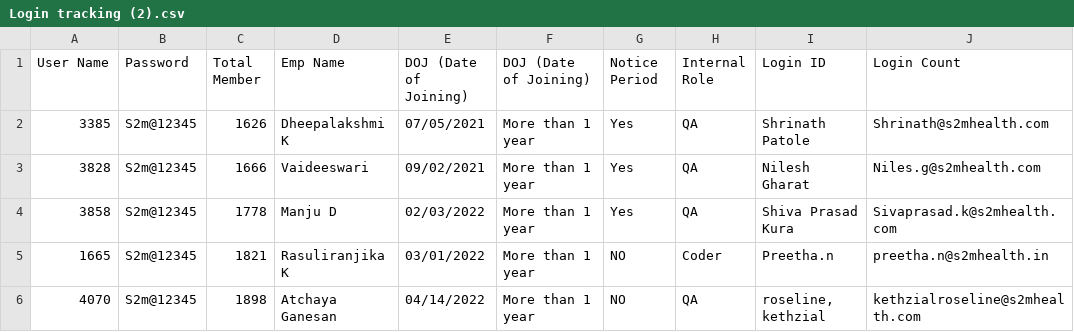
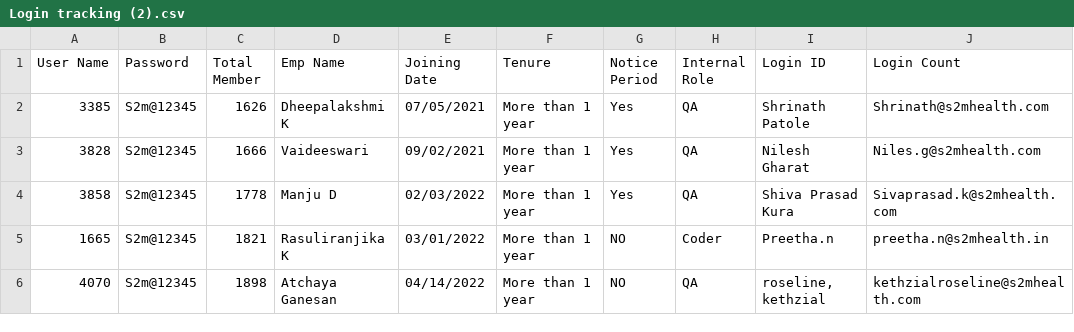
Before and after one commit to Sobha199/admin-panel-2, a CSV file: Login tracking (2).csv, drawn as a sheet; only a part is shown; the diff names each change by its address in the sheet, - before the commit and + after, or states it on an @@ line.

Commit message:
Update Login tracking (2).csv

```diff
--- a/Login tracking (2).csv
+++ b/Login tracking (2).csv
-E1: DOJ (Date of Joining)
+E1: Joining Date
-F1: DOJ (Date of Joining)
+F1: Tenure
```
